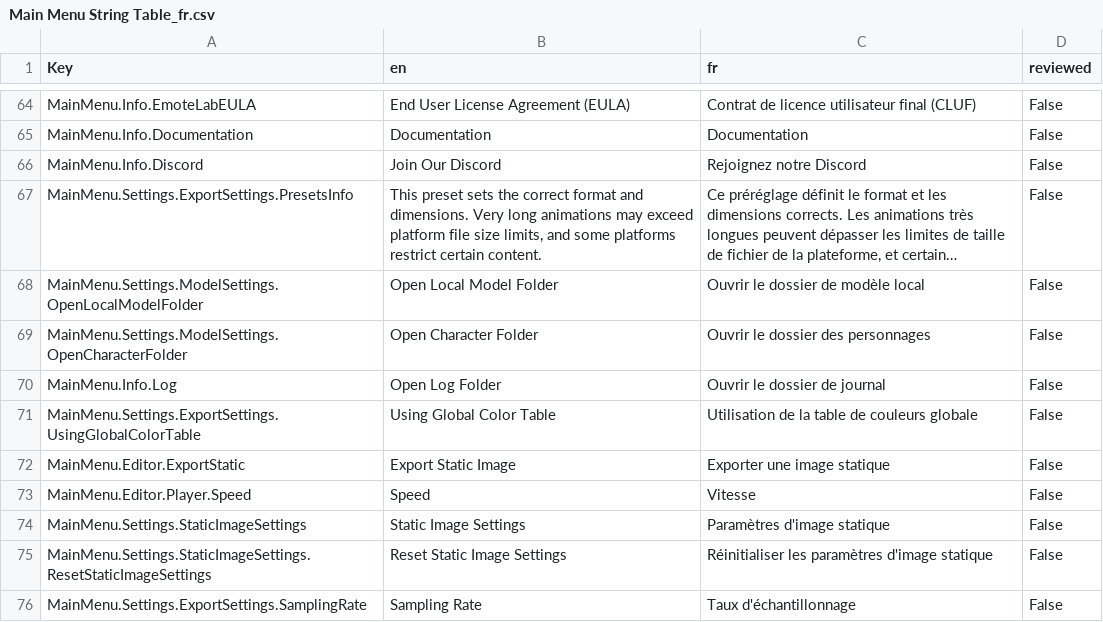
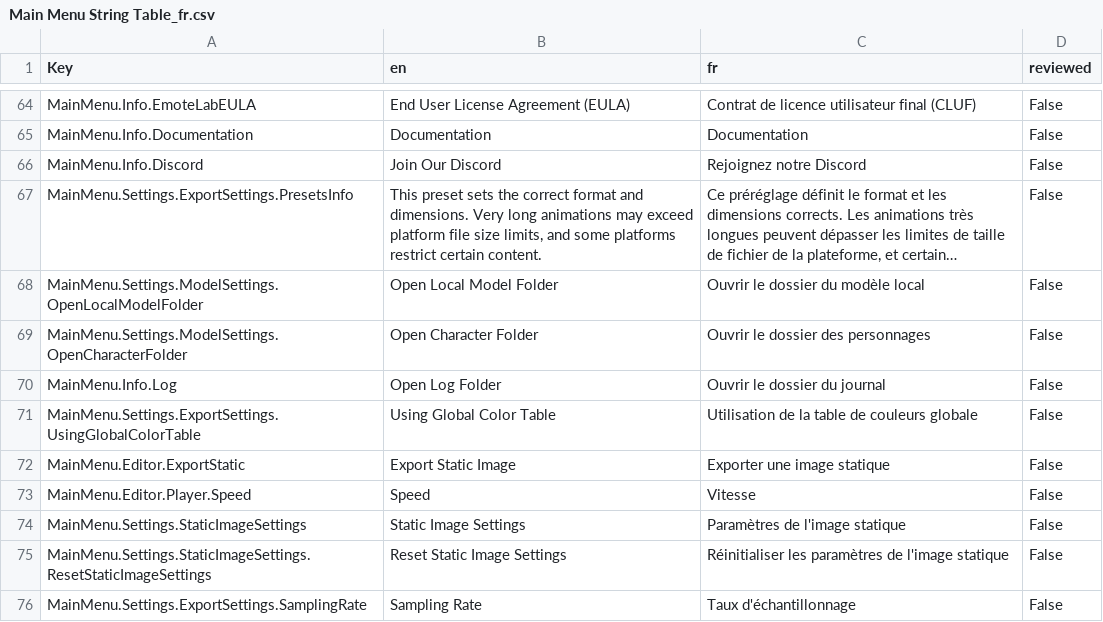
Before and after one commit to 0x4682b4/EmoteLab-localization, a CSV file: fr/Main Menu String Table_fr.csv, drawn as a sheet; only a part is shown, gaps mark what is left out; long unchanged cells end in …; the diff covers the shown part only; the diff names each change by its address in the sheet, - before the commit and + after, or states it on an @@ line.

Commit message:
Improvements made to the French translation V1

```diff
--- a/fr/Main Menu String Table_fr.csv
+++ b/fr/Main Menu String Table_fr.csv
-C68 (fr): Ouvrir le dossier de modèle local
+C68 (fr): Ouvrir le dossier du modèle local
-C70 (fr): Ouvrir le dossier de journal
+C70 (fr): Ouvrir le dossier du journal
-C74 (fr): Paramètres d'image statique
+C74 (fr): Paramètres de l'image statique
-C75 (fr): …les paramètres d'image statique
+C75 (fr): …les paramètres de l'image statique
```
Also changed, not shown: 17 edited cells elsewhere in this file.
